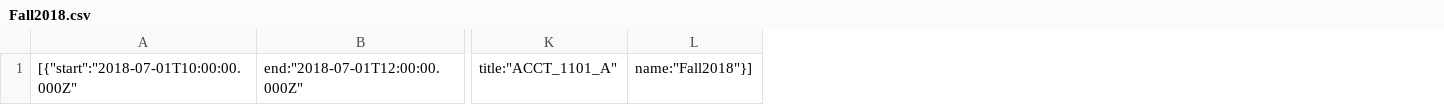
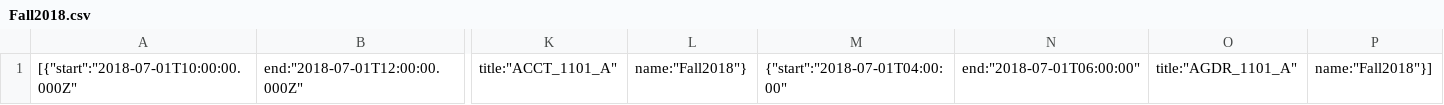
Before and after one commit to glitchgirl/jagunator, a CSV file: JAGS/JAGS/Data/Semesters/Fall2018.csv, drawn as a sheet; only a part is shown, gaps mark what is left out; the diff names each change by its address in the sheet, - before the commit and + after, or states it on an @@ line.

```diff
--- a/JAGS/JAGS/Data/Semesters/Fall2018.csv
+++ b/JAGS/JAGS/Data/Semesters/Fall2018.csv
+column L, row 1: name:"Fall2018"}
+column M, row 1: {"start":"2018-07-01T04:00:00"
+column N, row 1: end:"2018-07-01T06:00:00"
+column O, row 1: title:"AGDR_1101_A"
```
Also changed, not shown: JAGS/JAGS/wwwroot/Export/Fall2018.csv, 4 other files.
